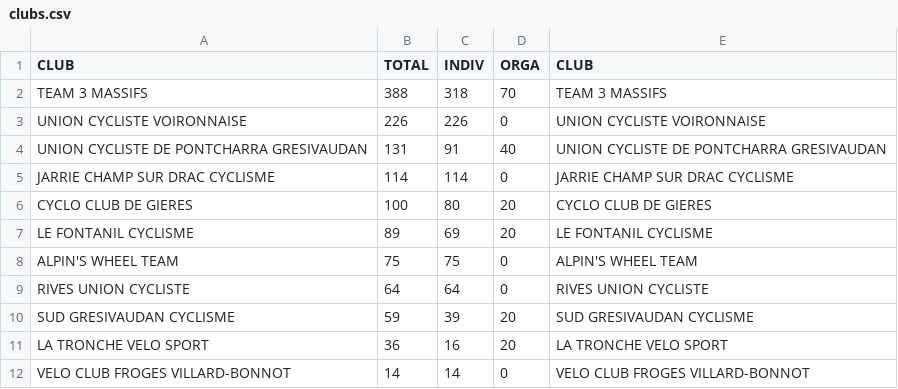
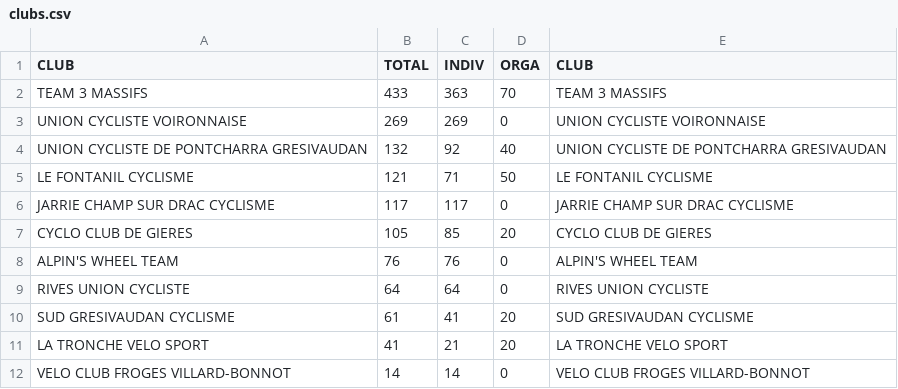
Before and after one commit to TimoWintz/challenge-ufolep, a CSV file: clubs.csv, drawn as a sheet.

```diff
--- a/clubs.csv
+++ b/clubs.csv
@@ -1,12 +1,12 @@
 CLUB,TOTAL,INDIV,ORGA,CLUB
-TEAM 3 MASSIFS,388,318,70,TEAM 3 MASSIFS
-UNION CYCLISTE VOIRONNAISE,226,226,0,UNION CYCLISTE VOIRONNAISE
-UNION CYCLISTE DE PONTCHARRA GRESIVAUDAN,131,91,40,UNION CYCLISTE DE PONTCHARRA GRESIVAUDAN
-JARRIE CHAMP SUR DRAC CYCLISME,114,114,0,JARRIE CHAMP SUR DRAC CYCLISME
-CYCLO CLUB DE GIERES,100,80,20,CYCLO CLUB DE GIERES
-LE FONTANIL CYCLISME,89,69,20,LE FONTANIL CYCLISME
-ALPIN'S WHEEL TEAM,75,75,0,ALPIN'S WHEEL TEAM
+TEAM 3 MASSIFS,433,363,70,TEAM 3 MASSIFS
+UNION CYCLISTE VOIRONNAISE,269,269,0,UNION CYCLISTE VOIRONNAISE
+UNION CYCLISTE DE PONTCHARRA GRESIVAUDAN,132,92,40,UNION CYCLISTE DE PONTCHARRA GRESIVAUDAN
+LE FONTANIL CYCLISME,121,71,50,LE FONTANIL CYCLISME
+JARRIE CHAMP SUR DRAC CYCLISME,117,117,0,JARRIE CHAMP SUR DRAC CYCLISME
+CYCLO CLUB DE GIERES,105,85,20,CYCLO CLUB DE GIERES
+ALPIN'S WHEEL TEAM,76,76,0,ALPIN'S WHEEL TEAM
 RIVES UNION CYCLISTE,64,64,0,RIVES UNION CYCLISTE
-SUD GRESIVAUDAN CYCLISME,59,39,20,SUD GRESIVAUDAN CYCLISME
-LA TRONCHE VELO SPORT,36,16,20,LA TRONCHE VELO SPORT
+SUD GRESIVAUDAN CYCLISME,61,41,20,SUD GRESIVAUDAN CYCLISME
+LA TRONCHE VELO SPORT,41,21,20,LA TRONCHE VELO SPORT
 VELO CLUB FROGES VILLARD-BONNOT,14,14,0,VELO CLUB FROGES VILLARD-BONNOT
```
Also changed, not shown: points.csv, 15 other files.
